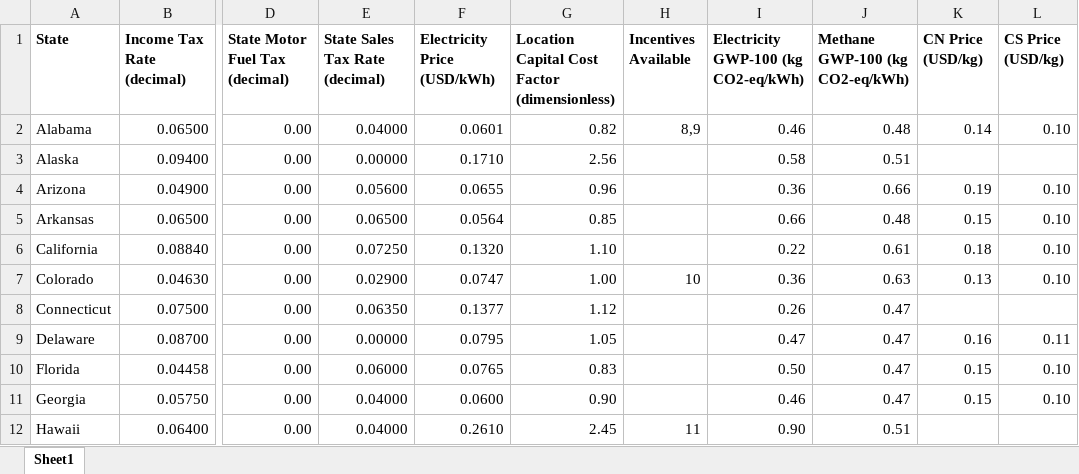
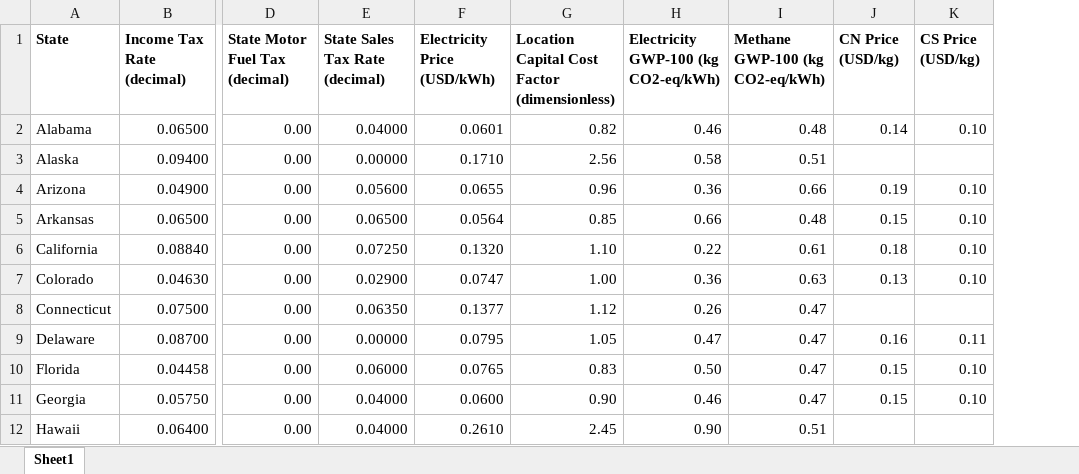
Before and after one commit to BioSTEAMDevelopmentGroup/BLocS, an Excel workbook: blocs/incentives/state_scenarios_for_import.xlsx, sheet Sheet1, drawn as a sheet; only a part is shown, gaps mark what is left out; values as stored, in another font and other column widths than the file's, no borders; the diff names each change by its address in the sheet, - before the commit and + after, or states it on an @@ line.

```diff
--- a/blocs/incentives/state_scenarios_for_import.xlsx (sheet Sheet1)
+++ b/blocs/incentives/state_scenarios_for_import.xlsx (sheet Sheet1)
-column H (Incentives Available), rows 2-12: 8,9 |  |  |  |  | 10 |  |  |  |  | 11
```
Also changed, not shown: 3 other files.
